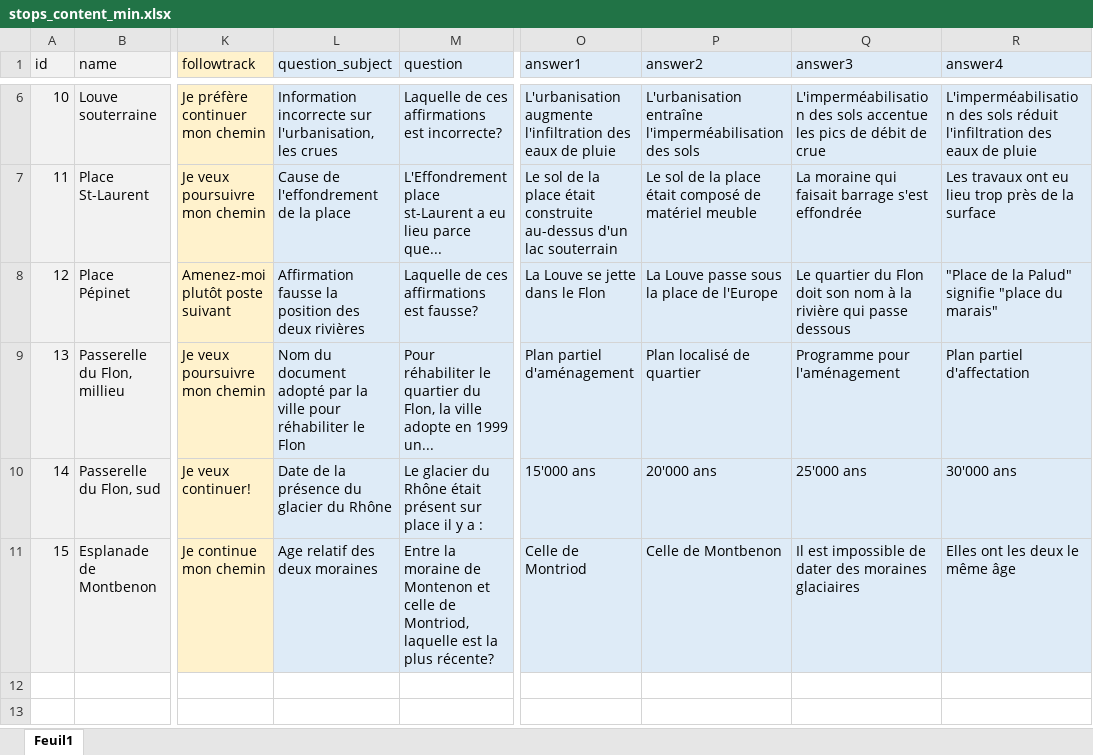
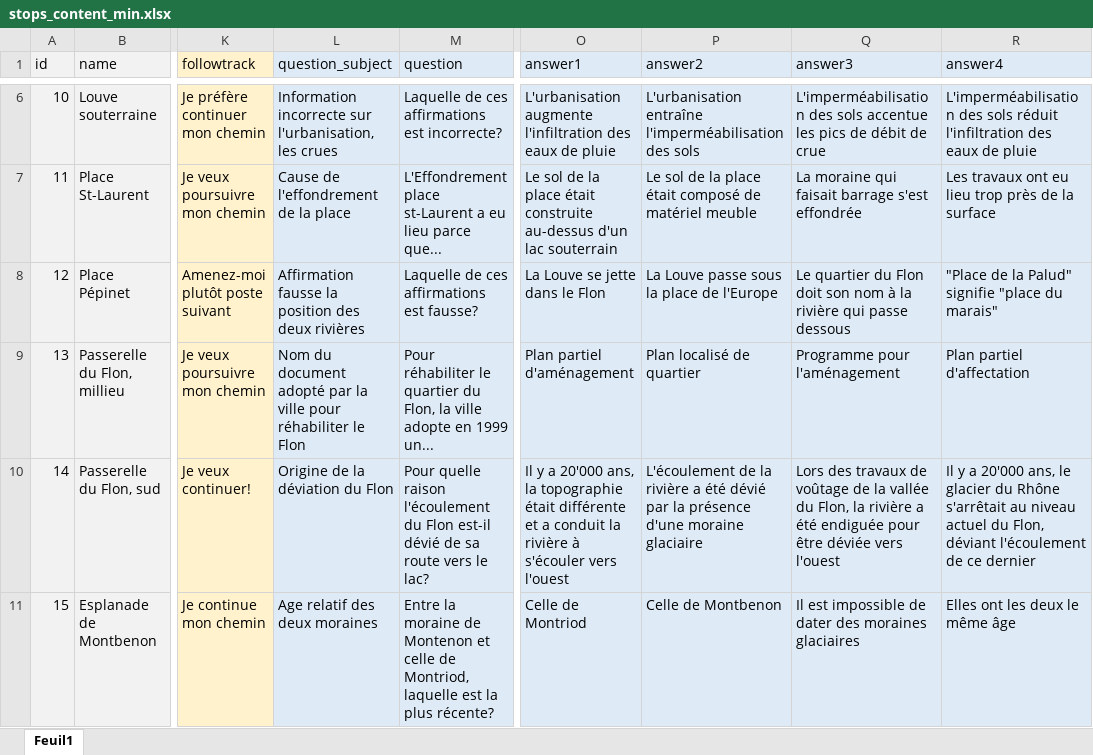
Before and after one commit to roubaka/Geoguide-React, an Excel workbook: my-app/src/data/stops_content_min.xlsx, sheet Feuil1, drawn as a sheet; only a part is shown, gaps mark what is left out; values as stored, in another font and other column widths than the file's, no borders; the diff names each change by its address in the sheet, - before the commit and + after, or states it on an @@ line.

```diff
--- a/my-app/src/data/stops_content_min.xlsx (sheet Feuil1)
+++ b/my-app/src/data/stops_content_min.xlsx (sheet Feuil1)
-L10 (question_subject): Date de la présence du glacier du Rhône
+L10 (question_subject): Origine de la déviation du Flon
-M10 (question): Le glacier du Rhône était présent sur place il y a :
+M10 (question): Pour quelle raison l'écoulement du Flon est-il dévié de sa route vers le lac?
-O10 (answer1): 15'000 ans
+O10 (answer1): Il y a 20'000 ans, la topographie était différente et a conduit la rivière à s'écouler vers l'ouest
-P10 (answer2): 20'000 ans
+P10 (answer2): L'écoulement de la rivière a été dévié par la présence d'une moraine glaciaire
-Q10 (answer3): 25'000 ans
+Q10 (answer3): Lors des travaux de voûtage de la vallée du Flon, la rivière a été endiguée pour être déviée vers l'ouest
-R10 (answer4): 30'000 ans
+R10 (answer4): Il y a 20'000 ans, le glacier du Rhône s'arrêtait au niveau actuel du Flon, déviant l'écoulement de ce dernier
```
Also changed, not shown: 8 other files.
